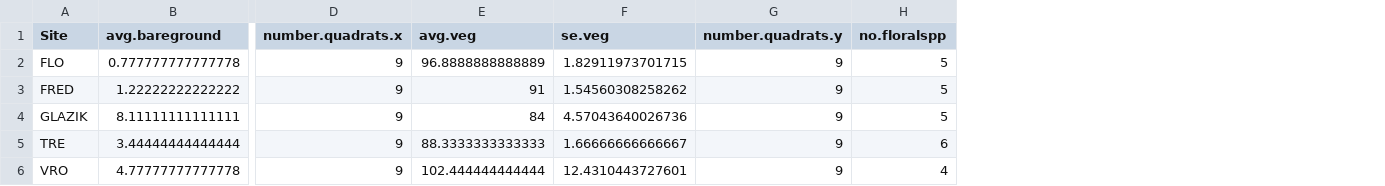
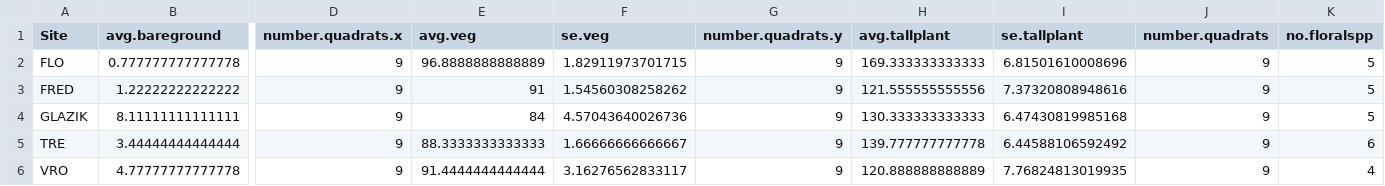
Before and after one commit to morganmackert/beebeds, a CSV file: Data/Vegetation/Bee Beds Habitat Resources.csv, drawn as a sheet; only a part is shown, gaps mark what is left out; the diff names each change by its address in the sheet, - before the commit and + after, or states it on an @@ line.

Commit message:
Updates

```diff
--- a/Data/Vegetation/Bee Beds Habitat Resources.csv
+++ b/Data/Vegetation/Bee Beds Habitat Resources.csv
+column H (avg.tallplant), rows 2-6: 169.333333333333 | 121.555555555556 | 130.333333333333 | 139.777777777778 | 120.888888888889
+column I (se.tallplant), rows 2-6: 6.81501610008696 | 7.37320808948616 | 6.47430819985168 | 6.44588106592492 | 7.76824813019935
+column J (number.quadrats), rows 2-6: all 9
-E6 (avg.veg): 102.444444444444
+E6 (avg.veg): 91.4444444444444
-F6 (se.veg): 12.4310443727601
+F6 (se.veg): 3.16276562833117
```
